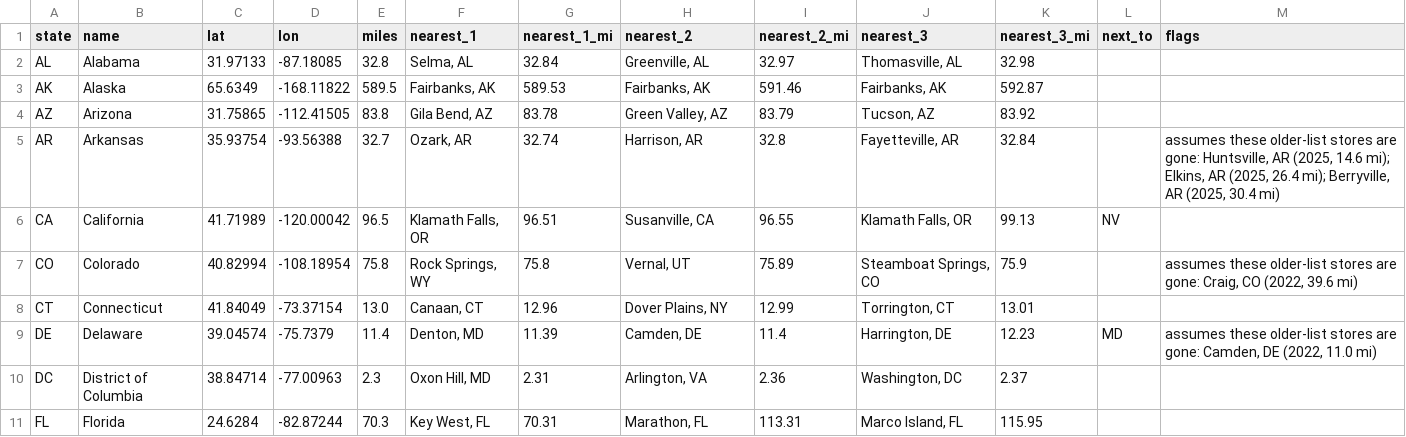
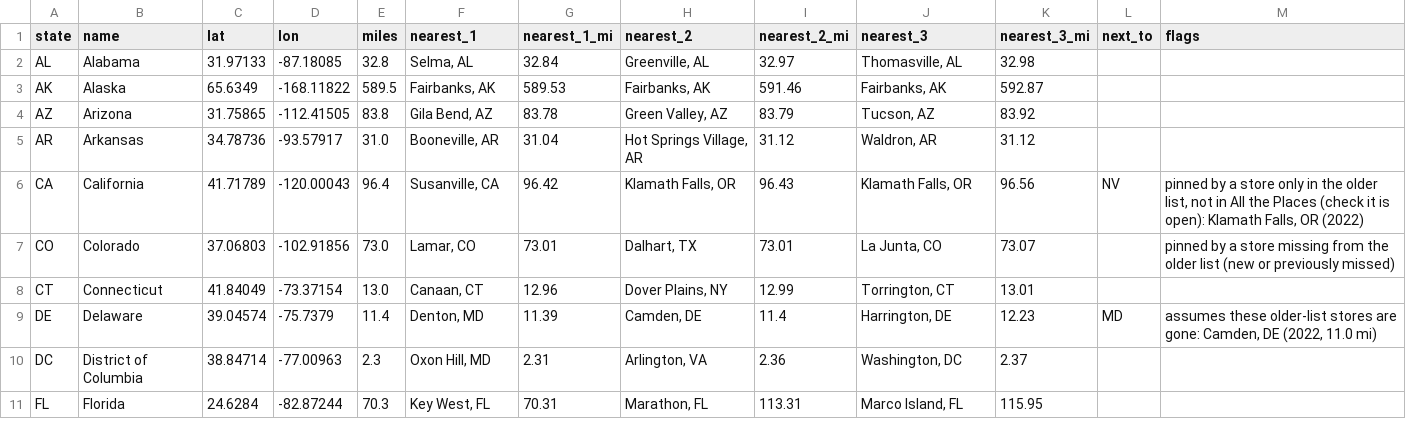
Before and after one commit to blangholz/Furthest-From, a CSV file: points/furthest_by_state.csv, drawn as a sheet; only a part is shown; the diff covers the shown part only.

```diff
--- a/points/furthest_by_state.csv
+++ b/points/furthest_by_state.csv
@@ -4,5 +4,5 @@ AK,Alaska,65.6349,-168.11822,589.5,"Fairbanks, AK",589.53,"Fairbanks, AK",591.46
 AZ,Arizona,31.75865,-112.41505,83.8,"Gila Bend, AZ",83.78,"Green Valley, AZ",83.79,"Tucson, AZ",83.92,,
-AR,Arkansas,35.93754,-93.56388,32.7,"Ozark, AR",32.74,"Harrison, AR",32.8,"Fayetteville, AR",32.84,,"assumes these older-list stores are gone: Huntsville, AR (2025, 14.6 mi); Elkins, AR (2025, 26.4 mi); Berryville, AR (2025, 30.4 mi)"
-CA,California,41.71989,-120.00042,96.5,"Klamath Falls, OR",96.51,"Susanville, CA",96.55,"Klamath Falls, OR",99.13,NV,
-CO,Colorado,40.82994,-108.18954,75.8,"Rock Springs, WY",75.8,"Vernal, UT",75.89,"Steamboat Springs, CO",75.9,,"assumes these older-list stores are gone: Craig, CO (2022, 39.6 mi)"
+AR,Arkansas,34.78736,-93.57917,31.0,"Booneville, AR",31.04,"Hot Springs Village, AR",31.12,"Waldron, AR",31.12,,
+CA,California,41.71789,-120.00043,96.4,"Susanville, CA",96.42,"Klamath Falls, OR",96.43,"Klamath Falls, OR",96.56,NV,"pinned by a store only in the older list, not in All the Places (check it is open): Klamath Falls, OR (2022)"
+CO,Colorado,37.06803,-102.91856,73.0,"Lamar, CO",73.01,"Dalhart, TX",73.01,"La Junta, CO",73.07,,pinned by a store missing from the older list (new or previously missed)
 CT,Connecticut,41.84049,-73.37154,13.0,"Canaan, CT",12.96,"Dover Plains, NY",12.99,"Torrington, CT",13.01,,
```
Also changed, not shown: 114 edited cells elsewhere in this file, 5 other files.
